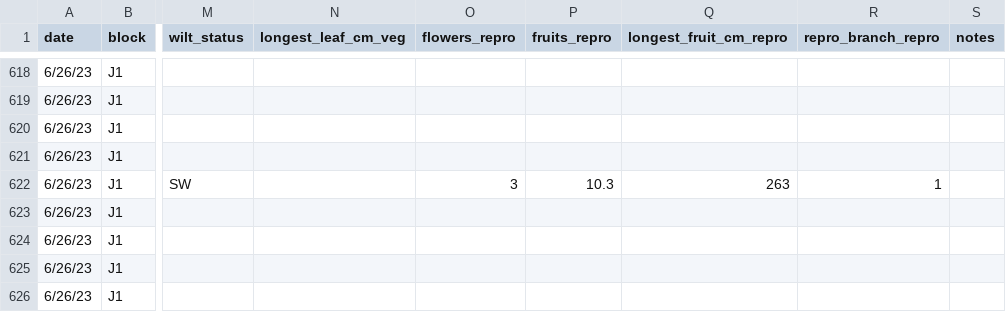
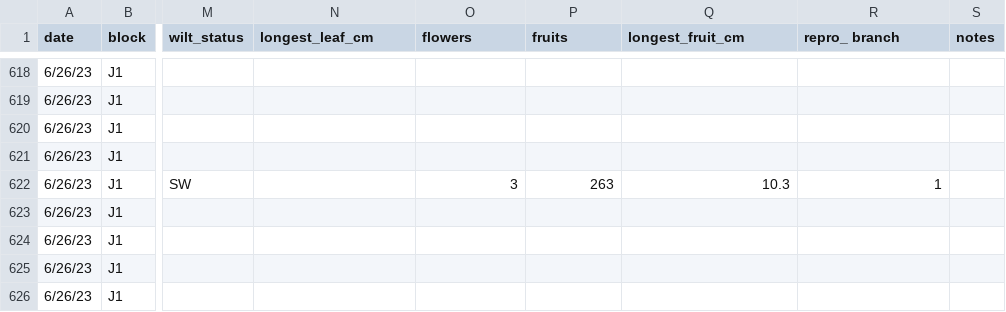
Before and after one commit to IntBio-UCD/parent_pops_common-gardens, a CSV file: input/Annual_Census_transplants_20230626_corrected.csv, drawn as a sheet; only a part is shown, gaps mark what is left out; the diff names each change by its address in the sheet, - before the commit and + after, or states it on an @@ line.

```diff
--- a/input/Annual_Census_transplants_20230626_corrected.csv
+++ b/input/Annual_Census_transplants_20230626_corrected.csv
-N1: longest_leaf_cm_veg
+N1: longest_leaf_cm
-O1: flowers_repro
+O1: flowers
-P1: fruits_repro
+P1: fruits
-Q1: longest_fruit_cm_repro
+Q1: longest_fruit_cm
-R1: repro_branch_repro
+R1: repro_ branch
-P622 (fruits): 10.3
+P622 (fruits): 263
-Q622 (longest_fruit_cm): 263
+Q622 (longest_fruit_cm): 10.3
```
Also changed, not shown: 8 other files.
